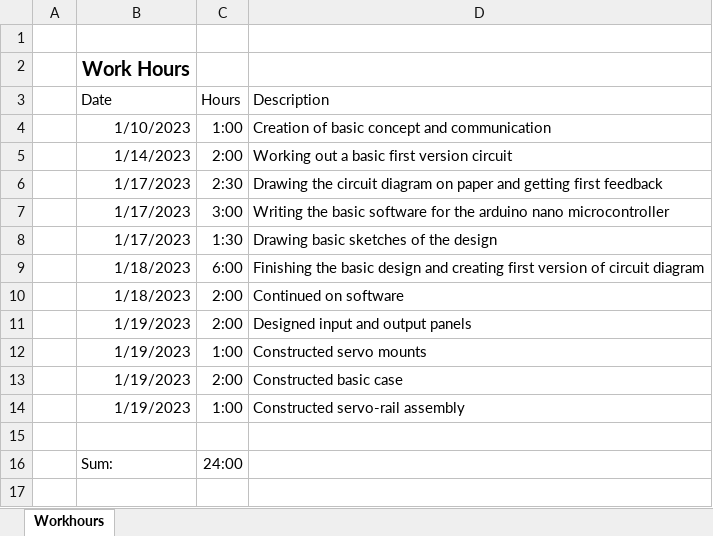
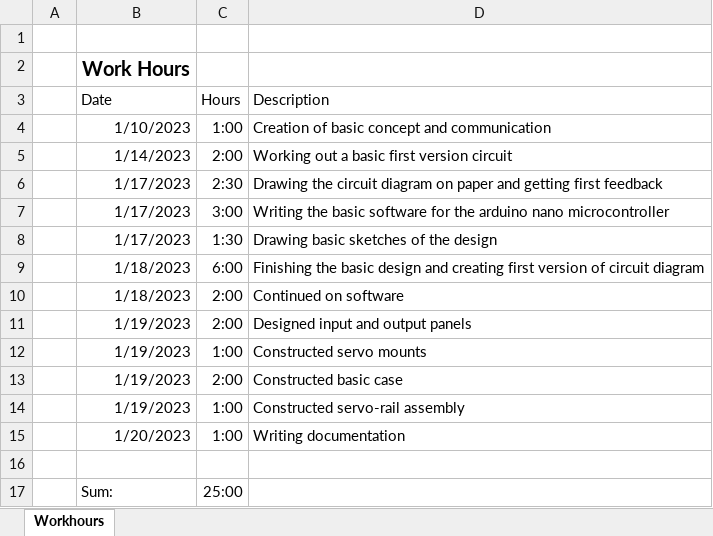
Before and after one commit to SamuelNoesslboeck/Servostation, an Excel workbook: documentation/Protocol.xlsx, sheet Workhours, drawn as a sheet; values as stored, in another font and other column widths than the file's, no borders; addresses are those after the commit; the diff names each change by its address in the sheet, - before the commit and + after, or states it on an @@ line.

```diff
--- a/documentation/Protocol.xlsx (sheet Workhours)
+++ b/documentation/Protocol.xlsx (sheet Workhours)
+row 15:  | 1/20/2023 | 1:00 | Writing documentation
-C17 (Hours): 24:00
+C17 (Hours): 25:00
```
Also changed, not shown: 5 other files.
